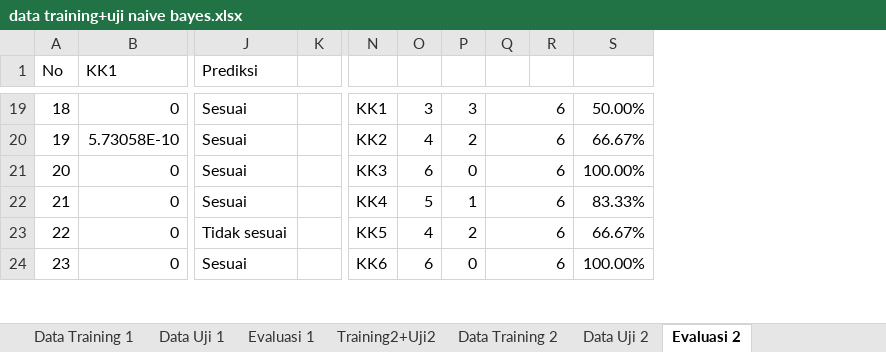
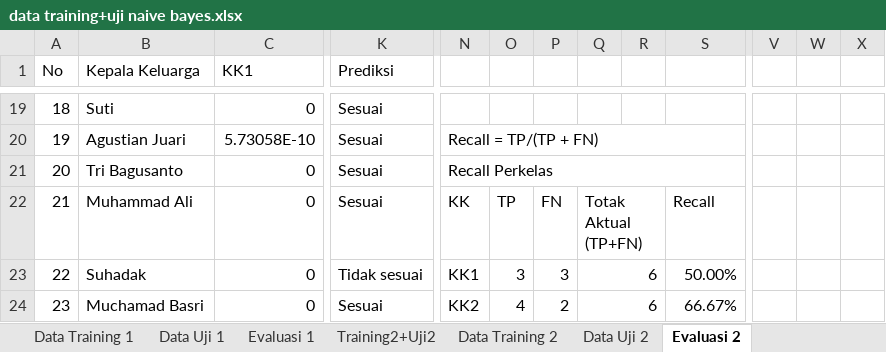
Before and after one commit to esnpendosa/Kelurahan-Randuagun-Naive-Bayes-Welfare-Classification, an Excel workbook: data training+uji naive bayes.xlsx, sheet Evaluasi 2, drawn as a sheet; only a part is shown, gaps mark what is left out; values as stored, in another font and other column widths than the file's, no cell formats; removed rows and columns are numbered as before the commit, all else as after; the diff covers the shown part only; the diff names each change by its address in the sheet, - before the commit and + after, or states it on an @@ line.

```diff
--- a/data training+uji naive bayes.xlsx (sheet Evaluasi 2)
+++ b/data training+uji naive bayes.xlsx (sheet Evaluasi 2)
+column B (Kepala Keluarga), rows 19-24: Suti | Agustian Juari | Tri Bagusanto | Muhammad Ali | Suhadak | Muchamad Basri
-column K, empty
+column V, empty
+column W, empty
+column X, empty
-N19: KK1
+N19: (empty)
-O19: 3
+O19: (empty)
-P19: 3
+P19: (empty)
-Q19:Q21: 6
+Q19:Q21: (empty)
-Q19:R19 merged
-S19: 50.00%
+S19: (empty)
-N20: KK2
+N20: Recall = TP/(TP + FN)
+N20:S20 merged
-O20: 4
+O20: (empty)
-P20: 2
+P20: (empty)
-Q20:R20 merged
-S20: 66.67%
+S20: (empty)
-N21: KK3
+N21: Recall Perkelas
+N21:S21 merged
-O21: 6
+O21: (empty)
-P21: 0
+P21: (empty)
-Q21:R21 merged
-S21: 100.00%
+S21: (empty)
-N22: KK4
+N22: KK
-O22: 5
+O22: TP
-P22: 1
+P22: FN
-Q22: 6
+Q22: Totak Aktual (TP+FN)
-S22: 83.33%
+S22: Recall
-N23: KK5
+N23: KK1
-O23: 4
+O23: 3
-P23: 2
+P23: 3
-S23: 66.67%
+S23: 50.00%
-N24: KK6
+N24: KK2
-O24: 6
+O24: 4
-P24: 0
+P24: 2
-S24: 100.00%
+S24: 66.67%
```
Also changed, not shown: 4 added rows, 2 removed rows, 174 edited cells and merged cells elsewhere in this sheet, sheet Evaluasi 1, sheet Data Uji 2, cell formats, formulas that keep their value, 5 other files.
